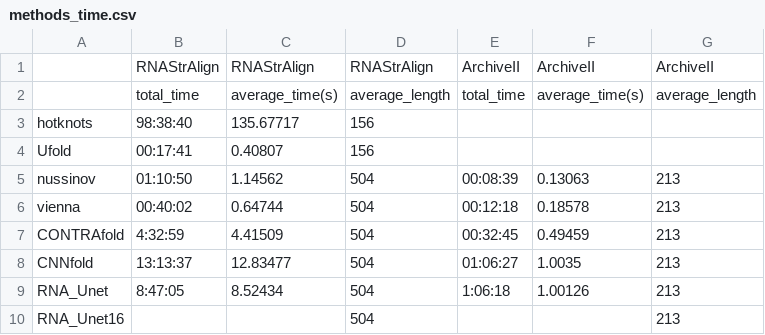
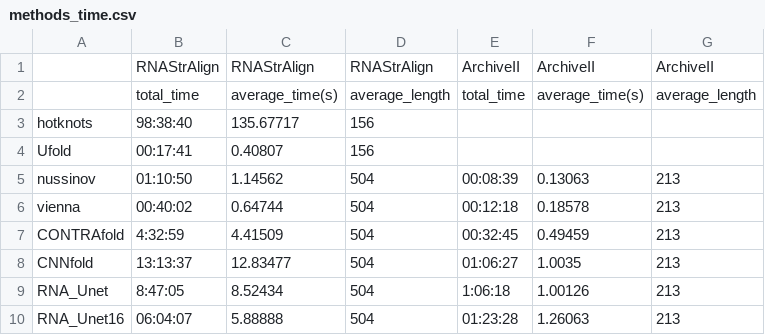
Before and after one commit to MEskerod/StructUnet, a CSV file: results/methods_time.csv, drawn as a sheet.

```diff
--- a/results/methods_time.csv
+++ b/results/methods_time.csv
@@ -9,2 +9,2 @@ CNNfold,13:13:37,12.83477,504,01:06:27,1.0035,213
 RNA_Unet,8:47:05,8.52434,504,1:06:18,1.00126,213
-RNA_Unet16,,,504,,,213
+RNA_Unet16,06:04:07,5.88888,504,01:23:28,1.26063,213
```
Also changed, not shown: 2 other files.
